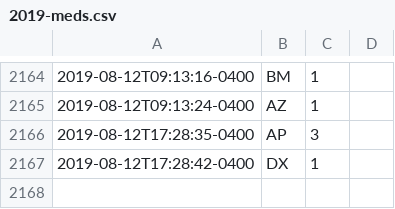
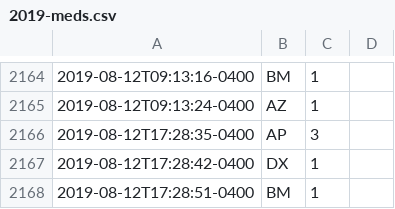
Before and after one commit to fuzzyTew/todo, a CSV file: Routine/meds/2019-meds.csv, drawn as a sheet; only a part is shown, gaps mark what is left out; the diff names each change by its address in the sheet, - before the commit and + after, or states it on an @@ line.

Commit message:
meds BM 1

```diff
--- a/Routine/meds/2019-meds.csv
+++ b/Routine/meds/2019-meds.csv
+row 2168: 2019-08-12T17:28:51-0400 | BM | 1
```
